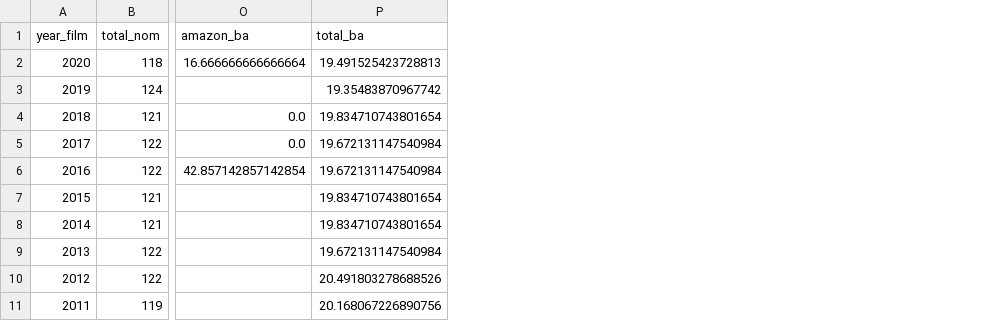
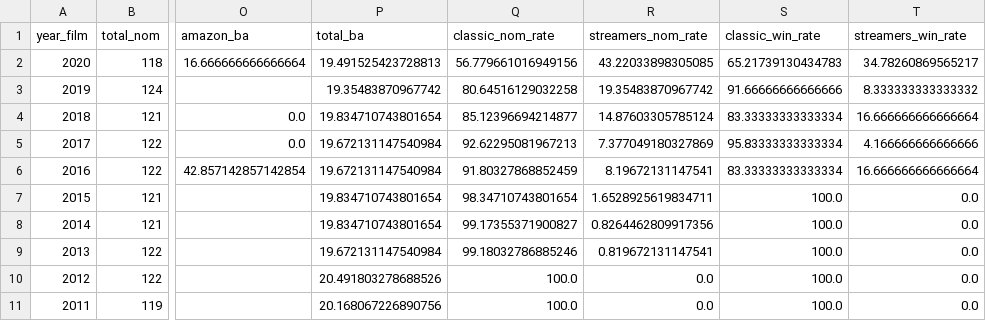
Before and after one commit to Hiromisa/project05-streaming-growth-in-oscars, a CSV file: oscars_streaming.csv, drawn as a sheet; only a part is shown, gaps mark what is left out; the diff names each change by its address in the sheet, - before the commit and + after, or states it on an @@ line.

Commit message:
Update oscars_streaming.csv

```diff
--- a/oscars_streaming.csv
+++ b/oscars_streaming.csv
+column Q (classic_nom_rate), rows 2-11: 56.779661016949156 | 80.64516129032258 | 85.12396694214877 | 92.62295081967213 | 91.80327868852459 | 98.34710743801654 | 99.17355371900827 | 99.18032786885246 | 100.0 | 100.0
+column R (streamers_nom_rate), rows 2-11: 43.22033898305085 | 19.35483870967742 | 14.87603305785124 | 7.377049180327869 | 8.19672131147541 | 1.6528925619834711 | 0.8264462809917356 | 0.819672131147541 | 0.0 | 0.0
+column S (classic_win_rate), rows 2-11: 65.21739130434783 | 91.66666666666666 | 83.33333333333334 | 95.83333333333334 | 83.33333333333334 | 100.0 | 100.0 | 100.0 | 100.0 | 100.0
+column T (streamers_win_rate), rows 2-11: 34.78260869565217 | 8.333333333333332 | 16.666666666666664 | 4.166666666666666 | 16.666666666666664 | 0.0 | 0.0 | 0.0 | 0.0 | 0.0
```
